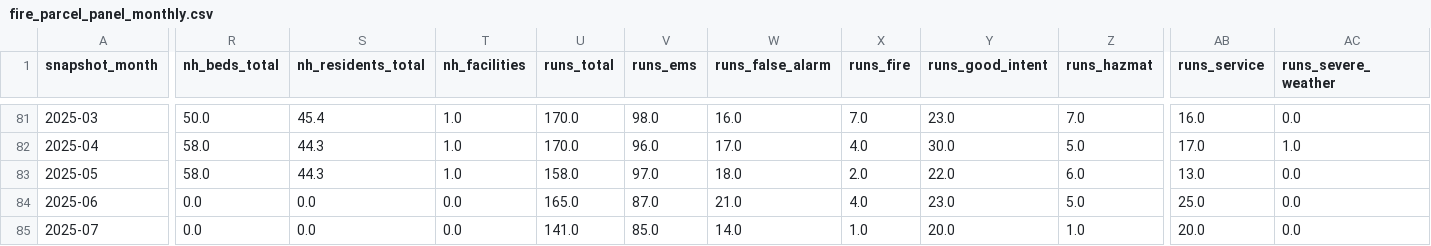
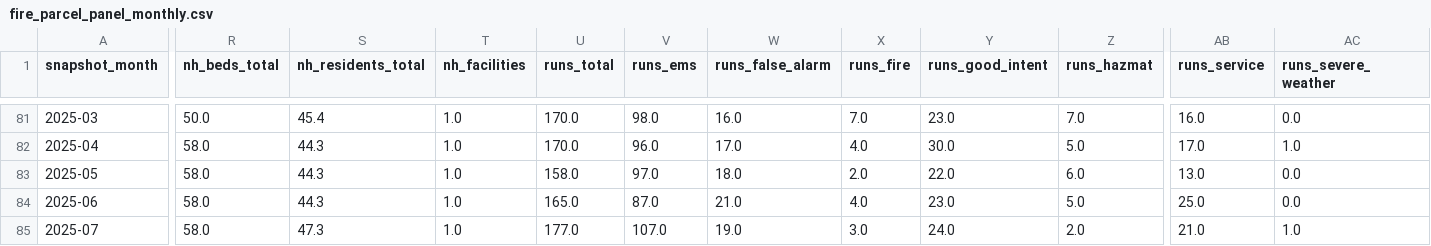
Before and after one commit to josephwhite-jfw/jefferson-township-run-forecasting, a CSV file: data/clean/fire_parcel_panel_monthly.csv, drawn as a sheet; only a part is shown, gaps mark what is left out; the diff names each change by its address in the sheet, - before the commit and + after, or states it on an @@ line.

```diff
--- a/data/clean/fire_parcel_panel_monthly.csv
+++ b/data/clean/fire_parcel_panel_monthly.csv
-R84:R85 (nh_beds_total): 0.0
+R84:R85 (nh_beds_total): 58.0
-S84 (nh_residents_total): 0.0
+S84 (nh_residents_total): 44.3
-T84:T85 (nh_facilities): 0.0
+T84:T85 (nh_facilities): 1.0
-S85 (nh_residents_total): 0.0
+S85 (nh_residents_total): 47.3
-U85 (runs_total): 141.0
+U85 (runs_total): 177.0
-V85 (runs_ems): 85.0
+V85 (runs_ems): 107.0
-W85 (runs_false_alarm): 14.0
+W85 (runs_false_alarm): 19.0
-X85 (runs_fire): 1.0
+X85 (runs_fire): 3.0
-Y85 (runs_good_intent): 20.0
+Y85 (runs_good_intent): 24.0
-Z85 (runs_hazmat): 1.0
+Z85 (runs_hazmat): 2.0
-AB85 (runs_service): 20.0
+AB85 (runs_service): 21.0
-AC85 (runs_severe_weather): 0.0
+AC85 (runs_severe_weather): 1.0
```
Also changed, not shown: data/clean/exposure_panel_plus_nh.csv, data/raw/nh_data.csv, 30 other files.
